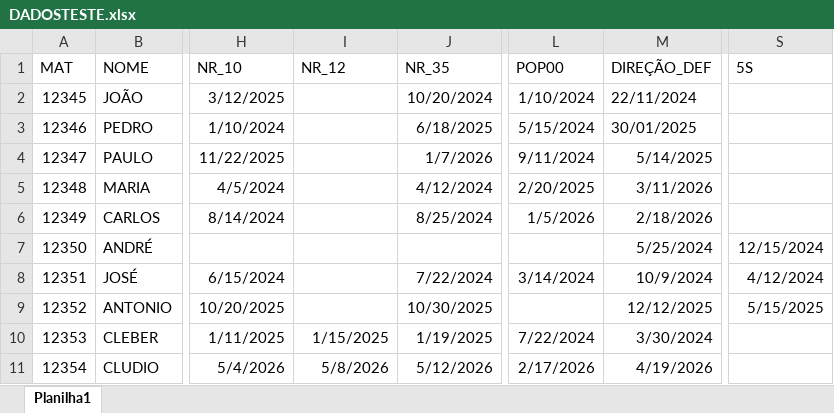
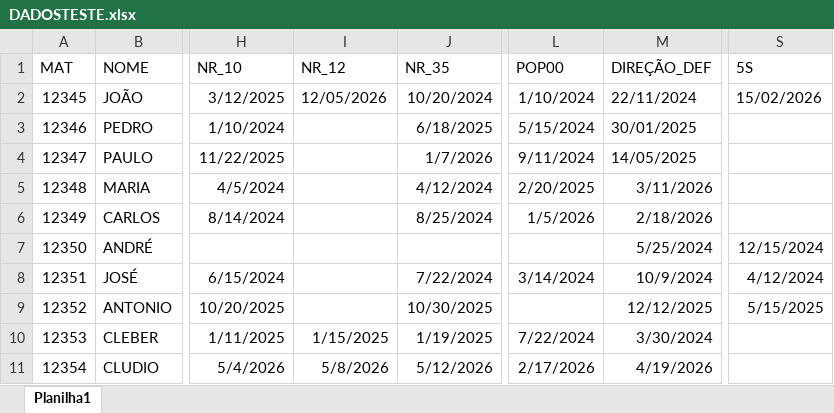
Before and after one commit to joaovctdev/ModeloCuidar, an Excel workbook: DADOSTESTE.xlsx, sheet Planilha1, drawn as a sheet; only a part is shown, gaps mark what is left out; values as stored, in another font and other column widths than the file's, no borders; the diff names each change by its address in the sheet, - before the commit and + after, or states it on an @@ line.

Commit message:
third commit

```diff
--- a/DADOSTESTE.xlsx (sheet Planilha1)
+++ b/DADOSTESTE.xlsx (sheet Planilha1)
-I2 (NR_12): (empty)
+I2 (NR_12): 12/05/2026
-S2 (5S): (empty)
+S2 (5S): 15/02/2026
-M4 (DIREÇÃO_DEF): 5/14/2025
+M4 (DIREÇÃO_DEF): 14/05/2025
```
